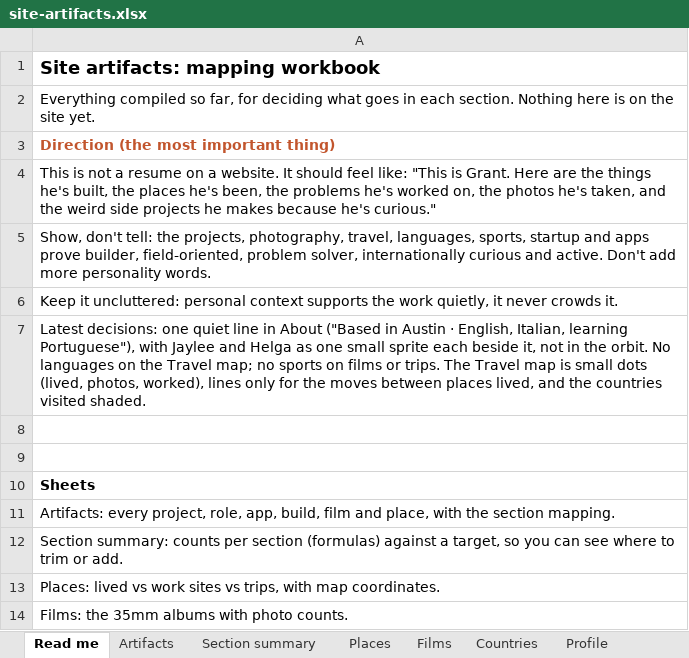
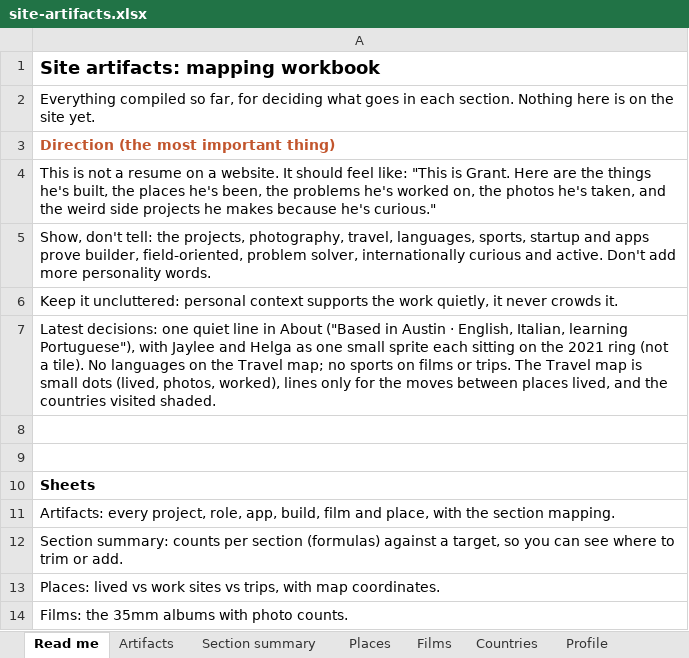
Before and after one commit to gsacco15/grantsacco, an Excel workbook: planning/site-artifacts.xlsx, sheet Read me, drawn as a sheet; only a part is shown; values as stored, in another font and other column widths than the file's, no borders; the diff names each change by its address in the sheet, - before the commit and + after, or states it on an @@ line.

```diff
--- a/planning/site-artifacts.xlsx (sheet Read me)
+++ b/planning/site-artifacts.xlsx (sheet Read me)
-A7: …sprite each beside it, not in the orbit. No languages…
+A7: …sprite each sitting on the 2021 ring (not a tile). No languages…
```
Also changed, not shown: sheet Profile, 7 other files.
